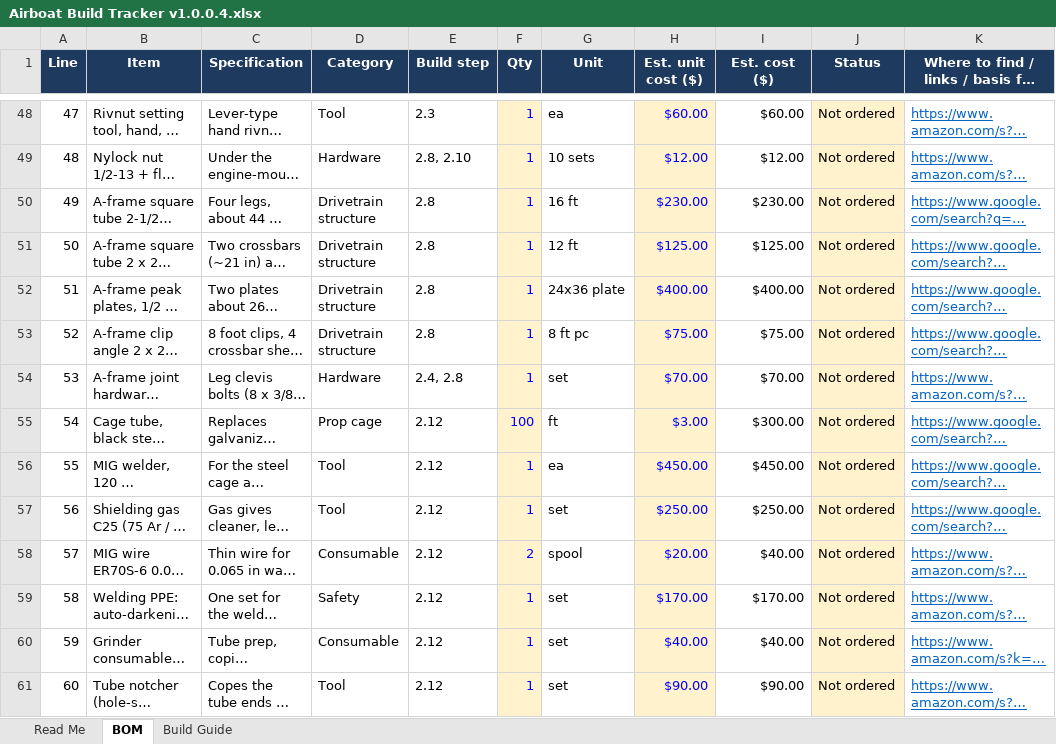
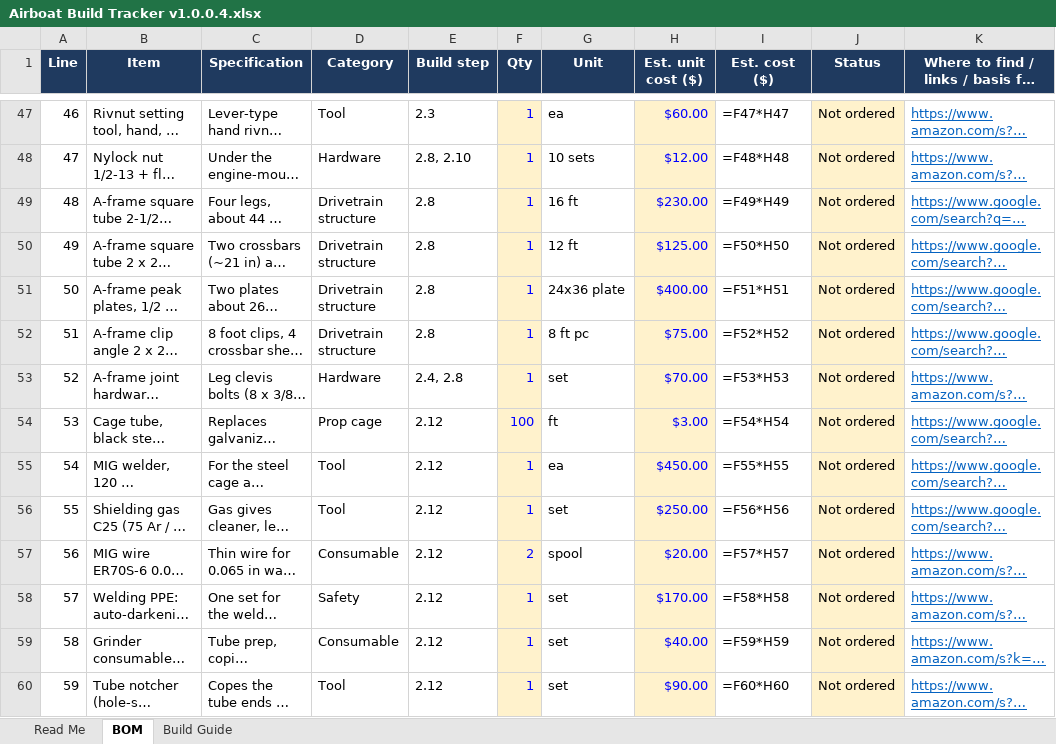
Before and after one commit to acappon/DIY-MiniAirboat, an Excel workbook: rev8_JonAirBoat/Airboat Build Tracker v1.0.0.4.xlsx, sheet BOM, drawn as a sheet; only a part is shown, gaps mark what is left out; long unchanged cells end in …; values as stored, in another font and other column widths than the file's, no borders; formulas without a stored value are shown as written; addresses are those after the commit; the diff covers the shown part only; the diff names each change by its address in the sheet, - before the commit and + after, or states it on an @@ line.

```diff
--- a/rev8_JonAirBoat/Airboat Build Tracker v1.0.0.4.xlsx (sheet BOM)
+++ b/rev8_JonAirBoat/Airboat Build Tracker v1.0.0.4.xlsx (sheet BOM)
@@ column A (Line) renumbered between rows 46 and 85 @@
-I47 (Est. cost ($)): $60.00
+I47 (Est. cost ($)): =F47*H47
-I48 (Est. cost ($)): $12.00
+I48 (Est. cost ($)): =F48*H48
-I49 (Est. cost ($)): $230.00
+I49 (Est. cost ($)): =F49*H49
-I50 (Est. cost ($)): $125.00
+I50 (Est. cost ($)): =F50*H50
-I51 (Est. cost ($)): $400.00
+I51 (Est. cost ($)): =F51*H51
-I52 (Est. cost ($)): $75.00
+I52 (Est. cost ($)): =F52*H52
-I53 (Est. cost ($)): $70.00
+I53 (Est. cost ($)): =F53*H53
-I54 (Est. cost ($)): $300.00
+I54 (Est. cost ($)): =F54*H54
-I55 (Est. cost ($)): $450.00
+I55 (Est. cost ($)): =F55*H55
-I56 (Est. cost ($)): $250.00
+I56 (Est. cost ($)): =F56*H56
-I57 (Est. cost ($)): $40.00
+I57 (Est. cost ($)): =F57*H57
-I58 (Est. cost ($)): $170.00
+I58 (Est. cost ($)): =F58*H58
-I59 (Est. cost ($)): $40.00
+I59 (Est. cost ($)): =F59*H59
-I60 (Est. cost ($)): $90.00
+I60 (Est. cost ($)): =F60*H60
```
Also changed, not shown: 2 added rows, 3 removed rows and 84 edited cells elsewhere in this sheet, sheet Build Guide, sheet Read Me, 6 other files.
